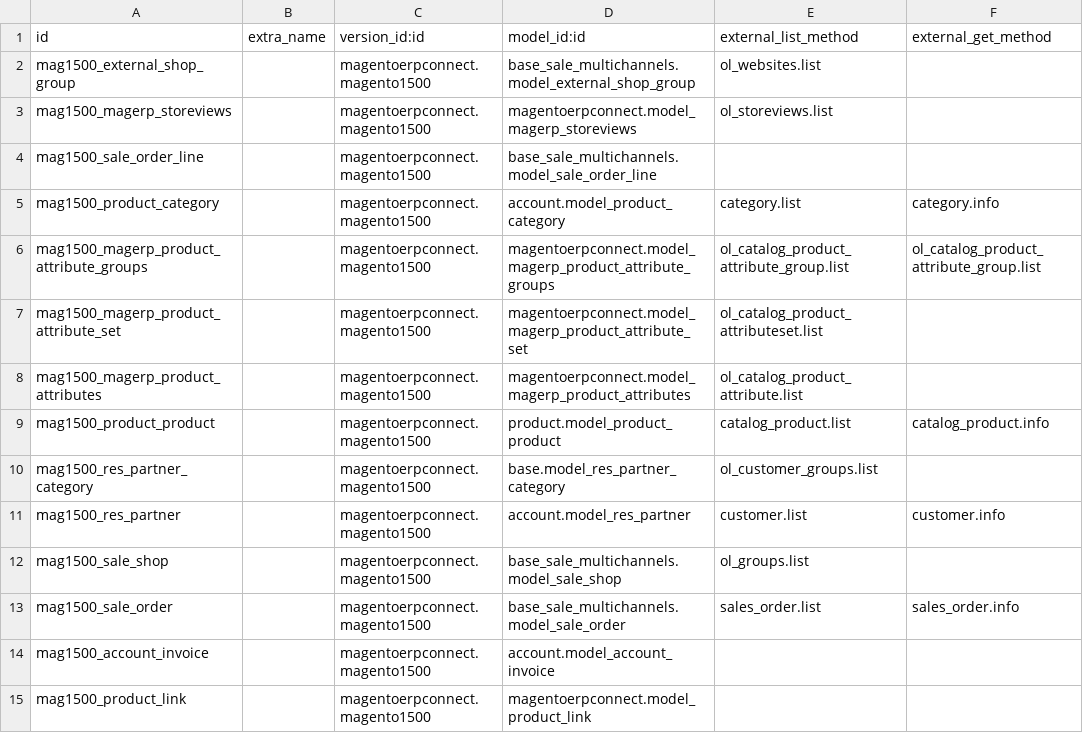
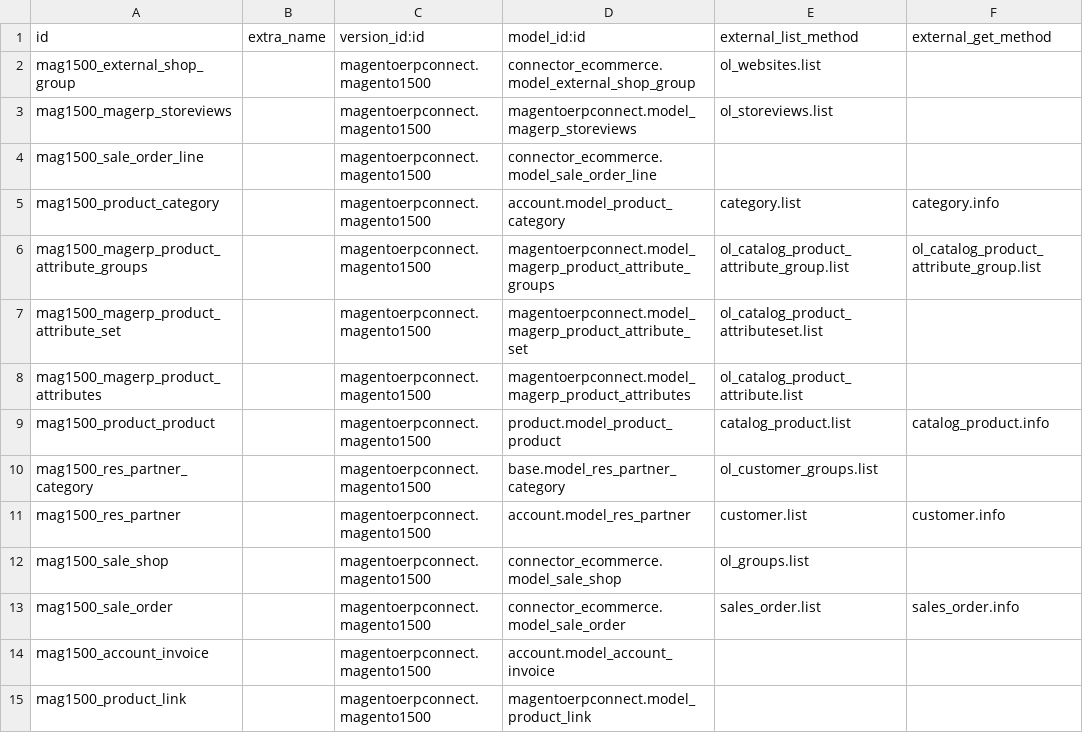
Before and after one commit to florian-dacosta/connector-magento, a CSV file: magentoerpconnect/settings/1.5.0.0/external.mapping.template.csv, drawn as a sheet; only a part is shown; the diff names each change by its address in the sheet, - before the commit and + after, or states it on an @@ line.

```diff
--- a/magentoerpconnect/settings/1.5.0.0/external.mapping.template.csv
+++ b/magentoerpconnect/settings/1.5.0.0/external.mapping.template.csv
-D2 (model_id:id): base_sale_multichannels.model_external_shop_group
+D2 (model_id:id): connector_ecommerce.model_external_shop_group
-D4 (model_id:id): base_sale_multichannels.model_sale_order_line
+D4 (model_id:id): connector_ecommerce.model_sale_order_line
-D12 (model_id:id): base_sale_multichannels.model_sale_shop
+D12 (model_id:id): connector_ecommerce.model_sale_shop
-D13 (model_id:id): base_sale_multichannels.model_sale_order
+D13 (model_id:id): connector_ecommerce.model_sale_order
```
Also changed, not shown: magentoerpconnect/settings/1.3.2.4/external.mapping.template.csv, magentoerpconnect/settings/1.3.2.4/external.mappinglines.template.csv, 18 other files.
